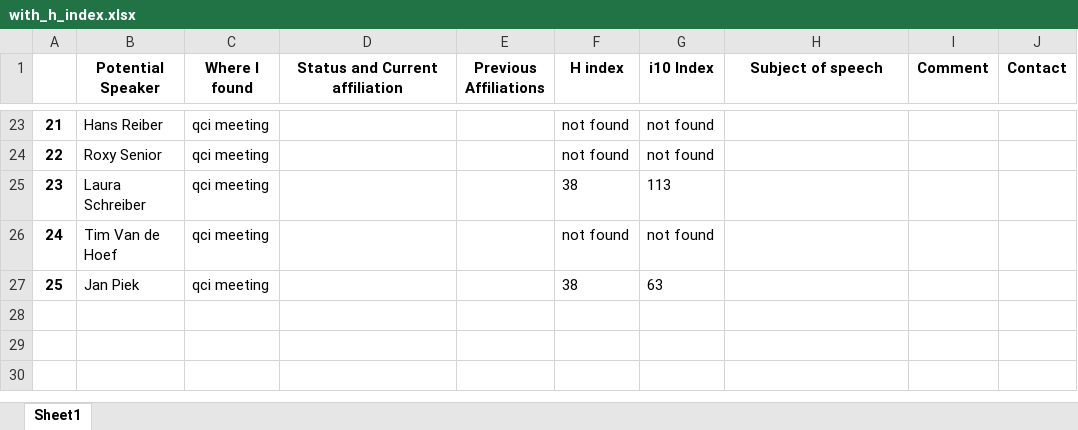
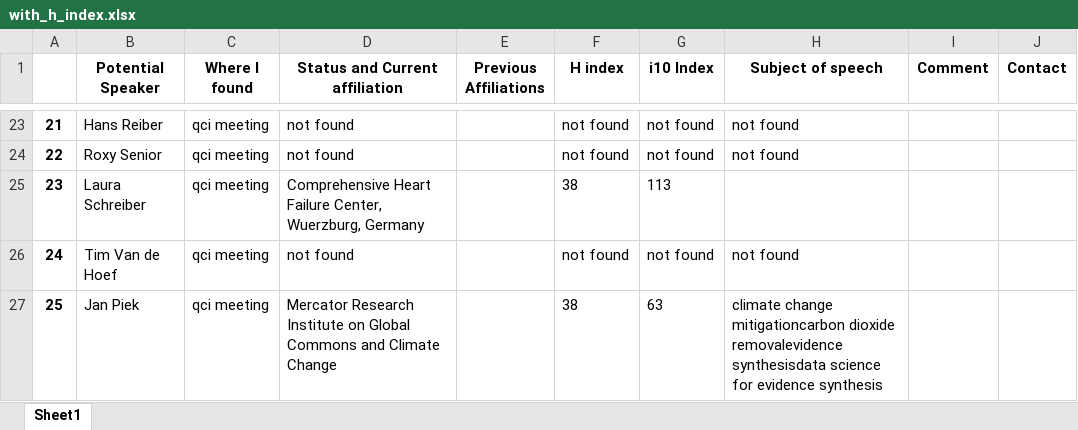
Before and after one commit to resilere/work, an Excel workbook: with_h_index.xlsx, sheet Sheet1, drawn as a sheet; only a part is shown, gaps mark what is left out; values as stored, in another font and other column widths than the file's, no borders; the diff covers the shown part only; the diff names each change by its address in the sheet, - before the commit and + after, or states it on an @@ line.

```diff
--- a/with_h_index.xlsx (sheet Sheet1)
+++ b/with_h_index.xlsx (sheet Sheet1)
-D23:D24 (Status and Current affiliation): (empty)
+D23:D24 (Status and Current affiliation): not found
-H23:H24 (Subject of speech): (empty)
+H23:H24 (Subject of speech): not found
-D25 (Status and Current affiliation): (empty)
+D25 (Status and Current affiliation): Comprehensive Heart Failure Center, Wuerzburg, Germany
-D26 (Status and Current affiliation): (empty)
+D26 (Status and Current affiliation): not found
-H26 (Subject of speech): (empty)
+H26 (Subject of speech): not found
-D27 (Status and Current affiliation): (empty)
+D27 (Status and Current affiliation): Mercator Research Institute on Global Commons and Climate Change
-H27 (Subject of speech): (empty)
+H27 (Subject of speech): climate change mitigationcarbon dioxide removalevidence synthesisdata science for evidence synthesis
```
Also changed, not shown: 38 edited cells elsewhere in this sheet, 19 other files.
